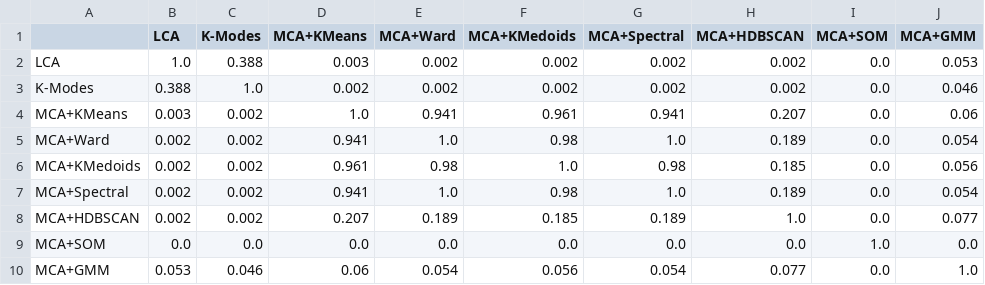
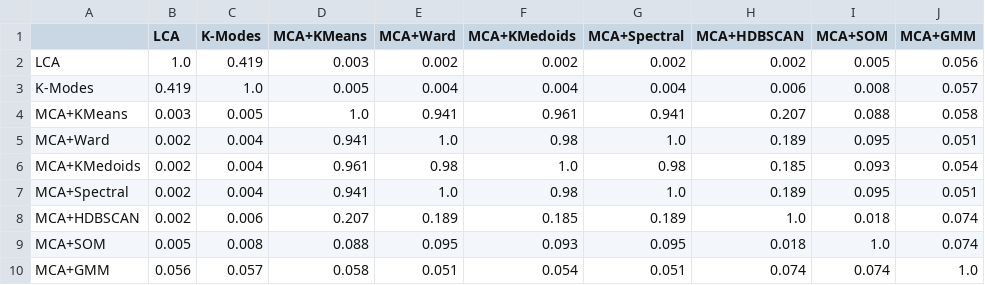
Before and after one commit to 1jamesthompson1/AIML589, a CSV file: code/training-dataset/output/cluster_analysis/k2_analysis/method_ari.csv, drawn as a sheet.

```diff
--- a/code/training-dataset/output/cluster_analysis/k2_analysis/method_ari.csv
+++ b/code/training-dataset/output/cluster_analysis/k2_analysis/method_ari.csv
@@ -1,10 +1,10 @@
 ,LCA,K-Modes,MCA+KMeans,MCA+Ward,MCA+KMedoids,MCA+Spectral,MCA+HDBSCAN,MCA+SOM,MCA+GMM
-LCA,1.0,0.388,0.003,0.002,0.002,0.002,0.002,0.0,0.053
-K-Modes,0.388,1.0,0.002,0.002,0.002,0.002,0.002,0.0,0.046
-MCA+KMeans,0.003,0.002,1.0,0.941,0.961,0.941,0.207,0.0,0.06
-MCA+Ward,0.002,0.002,0.941,1.0,0.98,1.0,0.189,0.0,0.054
-MCA+KMedoids,0.002,0.002,0.961,0.98,1.0,0.98,0.185,0.0,0.056
-MCA+Spectral,0.002,0.002,0.941,1.0,0.98,1.0,0.189,0.0,0.054
-MCA+HDBSCAN,0.002,0.002,0.207,0.189,0.185,0.189,1.0,0.0,0.077
-MCA+SOM,0.0,0.0,0.0,0.0,0.0,0.0,0.0,1.0,0.0
-MCA+GMM,0.053,0.046,0.06,0.054,0.056,0.054,0.077,0.0,1.0
+LCA,1.0,0.419,0.003,0.002,0.002,0.002,0.002,0.005,0.056
+K-Modes,0.419,1.0,0.005,0.004,0.004,0.004,0.006,0.008,0.057
+MCA+KMeans,0.003,0.005,1.0,0.941,0.961,0.941,0.207,0.088,0.058
+MCA+Ward,0.002,0.004,0.941,1.0,0.98,1.0,0.189,0.095,0.051
+MCA+KMedoids,0.002,0.004,0.961,0.98,1.0,0.98,0.185,0.093,0.054
+MCA+Spectral,0.002,0.004,0.941,1.0,0.98,1.0,0.189,0.095,0.051
+MCA+HDBSCAN,0.002,0.006,0.207,0.189,0.185,0.189,1.0,0.018,0.074
+MCA+SOM,0.005,0.008,0.088,0.095,0.093,0.095,0.018,1.0,0.074
+MCA+GMM,0.056,0.057,0.058,0.051,0.054,0.051,0.074,0.074,1.0
```
Also changed, not shown: code/training-dataset/output/cluster_analysis/k2_analysis/cluster_assignments.csv, code/training-dataset/output/cluster_analysis/k2_analysis/cluster_demographics.csv, 46 other files.
